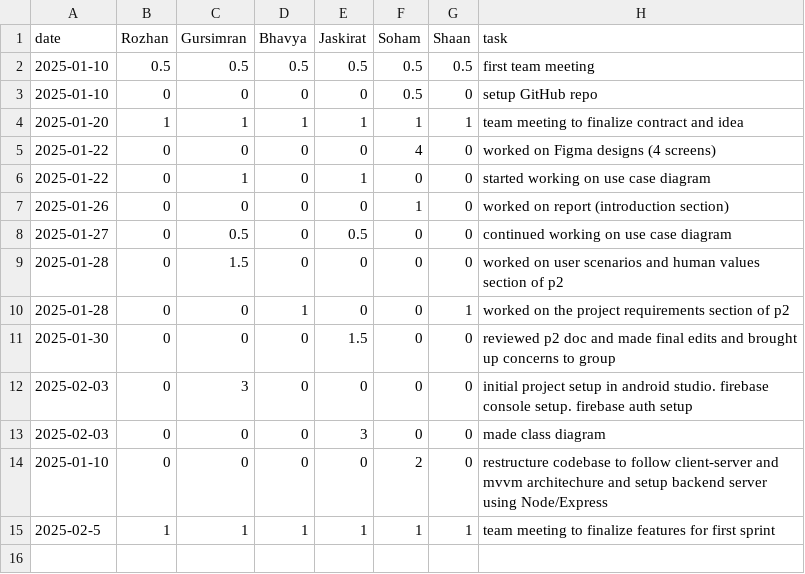
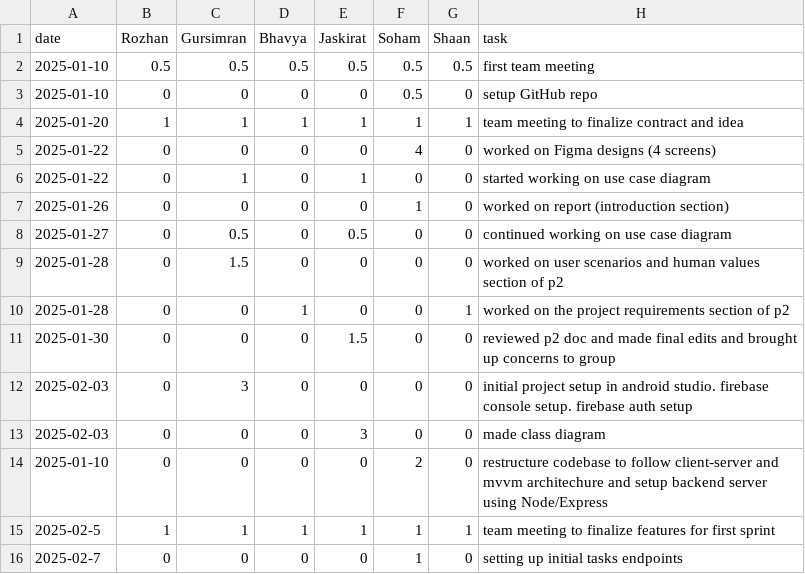
Before and after one commit to soham06/team08-PetPal, a CSV file: timelog.csv, drawn as a sheet; the diff names each change by its address in the sheet, - before the commit and + after, or states it on an @@ line.

Commit message:
setup tasks endpoints

```diff
--- a/timelog.csv
+++ b/timelog.csv
+row 16: 2025-02-7 | 0 | 0 | 0 | 0 | 1 | 0 | setting up initial tasks endpoints
```
Also changed, not shown: 3 other files.
